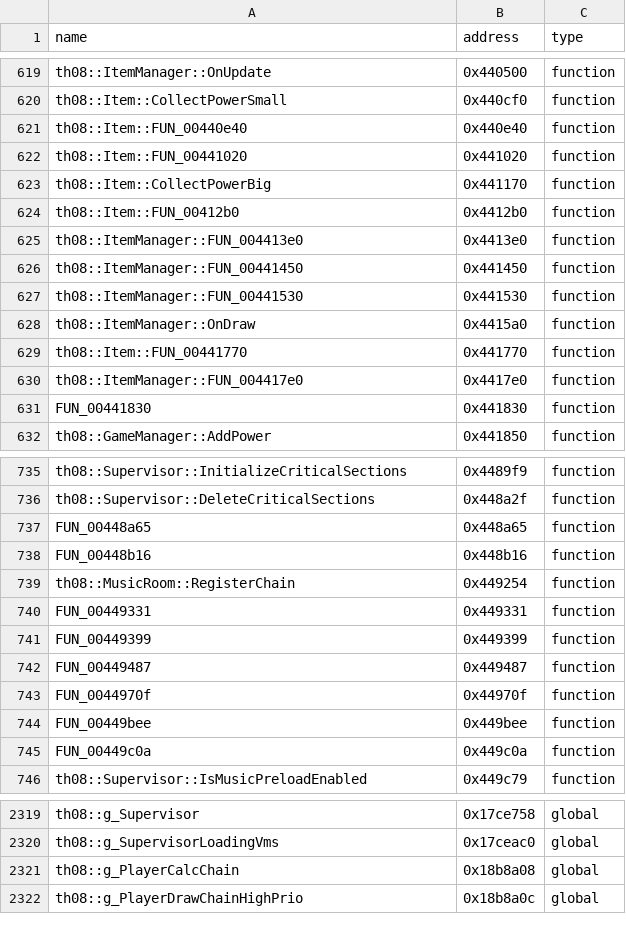
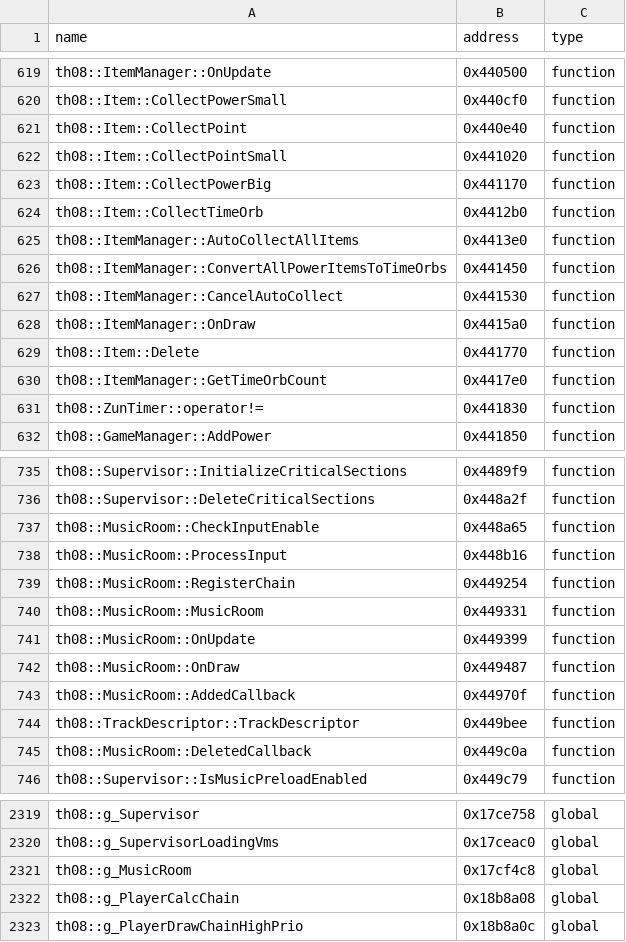
Before and after one commit to koishikois259/th08-multi, a CSV file: config/reccmp-symbols.csv, drawn as a sheet; only a part is shown, gaps mark what is left out; the diff covers the shown part only.

```diff
--- a/config/reccmp-symbols.csv
+++ b/config/reccmp-symbols.csv
@@ -620,13 +620,13 @@ th08::ItemManager::OnUpdate,0x440500,function
 th08::Item::CollectPowerSmall,0x440cf0,function
-th08::Item::FUN_00440e40,0x440e40,function
-th08::Item::FUN_00441020,0x441020,function
+th08::Item::CollectPoint,0x440e40,function
+th08::Item::CollectPointSmall,0x441020,function
 th08::Item::CollectPowerBig,0x441170,function
-th08::Item::FUN_00412b0,0x4412b0,function
-th08::ItemManager::FUN_004413e0,0x4413e0,function
-th08::ItemManager::FUN_00441450,0x441450,function
-th08::ItemManager::FUN_00441530,0x441530,function
+th08::Item::CollectTimeOrb,0x4412b0,function
+th08::ItemManager::AutoCollectAllItems,0x4413e0,function
+th08::ItemManager::ConvertAllPowerItemsToTimeOrbs,0x441450,function
+th08::ItemManager::CancelAutoCollect,0x441530,function
 th08::ItemManager::OnDraw,0x4415a0,function
-th08::Item::FUN_00441770,0x441770,function
-th08::ItemManager::FUN_004417e0,0x4417e0,function
-FUN_00441830,0x441830,function
+th08::Item::Delete,0x441770,function
+th08::ItemManager::GetTimeOrbCount,0x4417e0,function
+th08::ZunTimer::operator!=,0x441830,function
 th08::GameManager::AddPower,0x441850,function
@@ -736,11 +736,11 @@ th08::Supervisor::InitializeCriticalSections,0x4489f9,function
 th08::Supervisor::DeleteCriticalSections,0x448a2f,function
-FUN_00448a65,0x448a65,function
-FUN_00448b16,0x448b16,function
+th08::MusicRoom::CheckInputEnable,0x448a65,function
+th08::MusicRoom::ProcessInput,0x448b16,function
 th08::MusicRoom::RegisterChain,0x449254,function
-FUN_00449331,0x449331,function
-FUN_00449399,0x449399,function
-FUN_00449487,0x449487,function
-FUN_0044970f,0x44970f,function
-FUN_00449bee,0x449bee,function
-FUN_00449c0a,0x449c0a,function
+th08::MusicRoom::MusicRoom,0x449331,function
+th08::MusicRoom::OnUpdate,0x449399,function
+th08::MusicRoom::OnDraw,0x449487,function
+th08::MusicRoom::AddedCallback,0x44970f,function
+th08::TrackDescriptor::TrackDescriptor,0x449bee,function
+th08::MusicRoom::DeletedCallback,0x449c0a,function
 th08::Supervisor::IsMusicPreloadEnabled,0x449c79,function
@@ -2320,2 +2320,3 @@ th08::g_Supervisor,0x17ce758,global
 th08::g_SupervisorLoadingVms,0x17ceac0,global
+th08::g_MusicRoom,0x17cf4c8,global
 th08::g_PlayerCalcChain,0x18b8a08,global
```
Also changed, not shown: 2 added rows and 37 edited cells elsewhere in this file, config/stubbed.csv, 7 other files.
